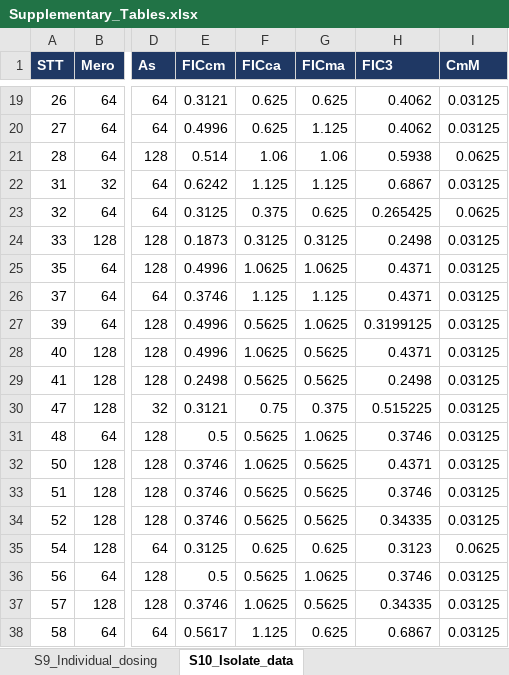
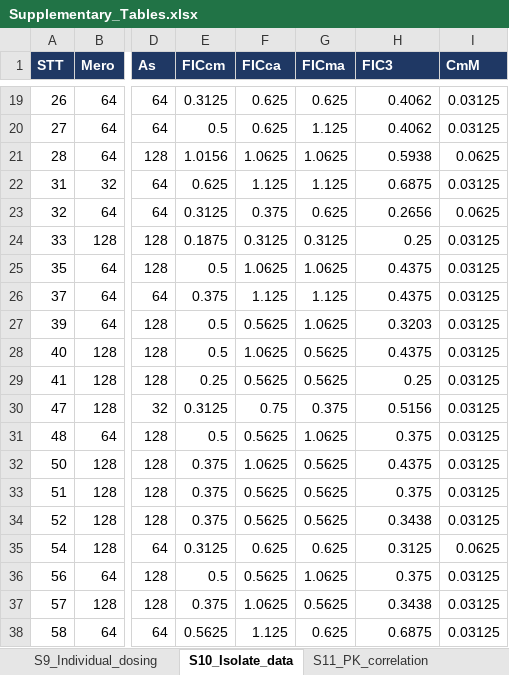
Before and after one commit to lamkienthanh92/crabpkpd, an Excel workbook: docs/Supplementary_Tables.xlsx, sheet S10_Isolate_data, drawn as a sheet; only a part is shown, gaps mark what is left out; values as stored, in another font and other column widths than the file's, no borders; the diff covers the shown part only; the diff names each change by its address in the sheet, - before the commit and + after, or states it on an @@ line.

```diff
--- a/docs/Supplementary_Tables.xlsx (sheet S10_Isolate_data)
+++ b/docs/Supplementary_Tables.xlsx (sheet S10_Isolate_data)
+sheet tab: S11_PK_correlation
-E19 (FICcm): 0.3121
+E19 (FICcm): 0.3125
-E20 (FICcm): 0.4996
+E20 (FICcm): 0.5
-E21 (FICcm): 0.514
+E21 (FICcm): 1.0156
-F21 (FICca): 1.06
+F21 (FICca): 1.0625
-G21 (FICma): 1.06
+G21 (FICma): 1.0625
-E22 (FICcm): 0.6242
+E22 (FICcm): 0.625
-H22 (FIC3): 0.6867
+H22 (FIC3): 0.6875
-H23 (FIC3): 0.265425
+H23 (FIC3): 0.2656
-E24 (FICcm): 0.1873
+E24 (FICcm): 0.1875
-H24 (FIC3): 0.2498
+H24 (FIC3): 0.25
-E25 (FICcm): 0.4996
+E25 (FICcm): 0.5
-H25:H26 (FIC3): 0.4371
+H25:H26 (FIC3): 0.4375
-E26 (FICcm): 0.3746
+E26 (FICcm): 0.375
-E27:E28 (FICcm): 0.4996
+E27:E28 (FICcm): 0.5
-H27 (FIC3): 0.3199125
+H27 (FIC3): 0.3203
-H28 (FIC3): 0.4371
+H28 (FIC3): 0.4375
-E29 (FICcm): 0.2498
+E29 (FICcm): 0.25
-H29 (FIC3): 0.2498
+H29 (FIC3): 0.25
-E30 (FICcm): 0.3121
+E30 (FICcm): 0.3125
-H30 (FIC3): 0.515225
+H30 (FIC3): 0.5156
-H31 (FIC3): 0.3746
+H31 (FIC3): 0.375
-E32:E34 (FICcm): 0.3746
+E32:E34 (FICcm): 0.375
-H32 (FIC3): 0.4371
+H32 (FIC3): 0.4375
-H33 (FIC3): 0.3746
+H33 (FIC3): 0.375
-H34 (FIC3): 0.34335
+H34 (FIC3): 0.3438
-H35 (FIC3): 0.3123
+H35 (FIC3): 0.3125
-H36 (FIC3): 0.3746
+H36 (FIC3): 0.375
-E37 (FICcm): 0.3746
+E37 (FICcm): 0.375
-H37 (FIC3): 0.34335
+H37 (FIC3): 0.3438
-E38 (FICcm): 0.5617
+E38 (FICcm): 0.5625
-H38 (FIC3): 0.6867
+H38 (FIC3): 0.6875
```
Also changed, not shown: 38 edited cells elsewhere in this sheet, sheet S9_Individual_dosing, sheet S6_Penetration_ratios, sheet S2_Verification, sheet S3_Dose_rules, sheet S8_Isolate_characteristics, sheet README, 1 more sheet, other sheet tabs, 8 other files.
